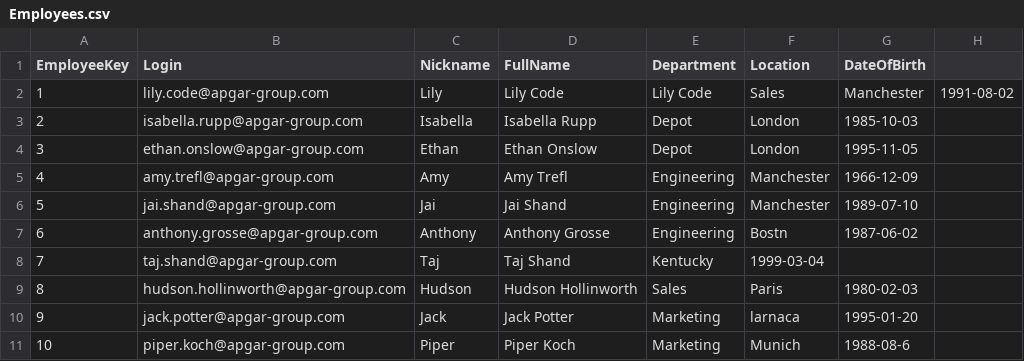
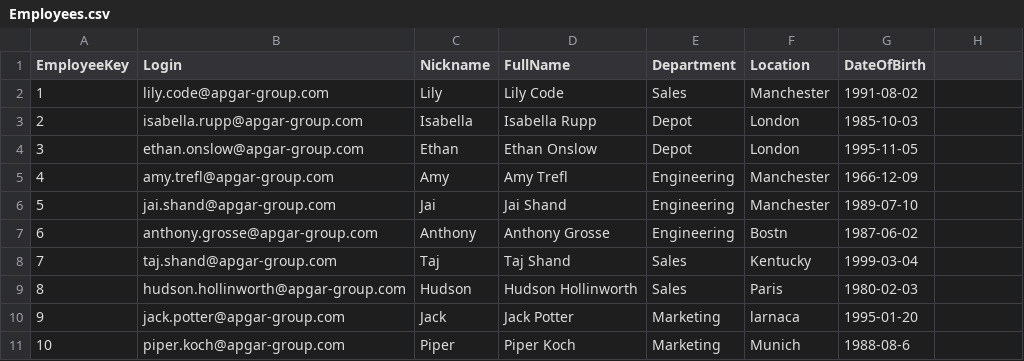
Before and after one commit to UcefBoukaram/Fabric, a CSV file: Employees.csv, drawn as a sheet.

Commit message:
Add files via upload

```diff
--- a/Employees.csv
+++ b/Employees.csv
@@ -1,3 +1,3 @@
 EmployeeKey,Login,Nickname,FullName,Department,Location,DateOfBirth
-1,lily.code@apgar-group.com,Lily,Lily Code,Lily Code,Sales,Manchester,1991-08-02
+1,lily.code@apgar-group.com,Lily,Lily Code,Sales,Manchester,1991-08-02
 2,isabella.rupp@apgar-group.com,Isabella,Isabella Rupp,Depot,London,1985-10-03
@@ -7,3 +7,3 @@ EmployeeKey,Login,Nickname,FullName,Department,Location,DateOfBirth
 6,anthony.grosse@apgar-group.com,Anthony,Anthony Grosse,Engineering,Bostn,1987-06-02
-7,taj.shand@apgar-group.com,Taj,Taj Shand,Kentucky,1999-03-04
+7,taj.shand@apgar-group.com,Taj,Taj Shand,Sales,Kentucky,1999-03-04
 8,hudson.hollinworth@apgar-group.com,Hudson,Hudson Hollinworth,Sales,Paris,1980-02-03
```
